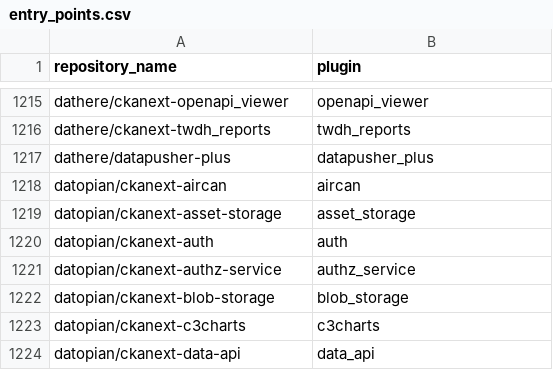
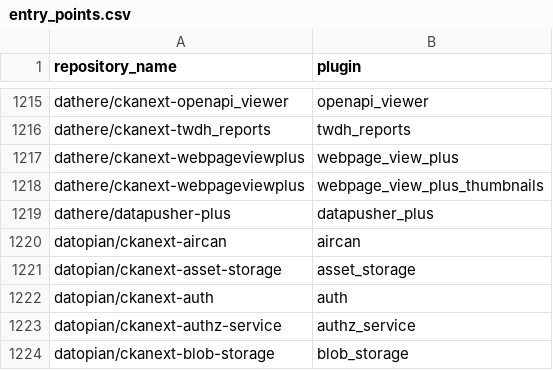
Before and after one commit to dathere/pose-ckanext-metadata, a CSV file: extensions-activity/entry_points.csv, drawn as a sheet; only a part is shown, gaps mark what is left out; the shorter side is filled out with more unchanged rows; the diff names each change by its address in the sheet, - before the commit and + after, or states it on an @@ line.

```diff
--- a/extensions-activity/entry_points.csv
+++ b/extensions-activity/entry_points.csv
+row 1217: dathere/ckanext-webpageviewplus | webpage_view_plus
+row 1218: dathere/ckanext-webpageviewplus | webpage_view_plus_thumbnails
```
Also changed, not shown: extensions-activity/github_activity.csv, 1 other file.
